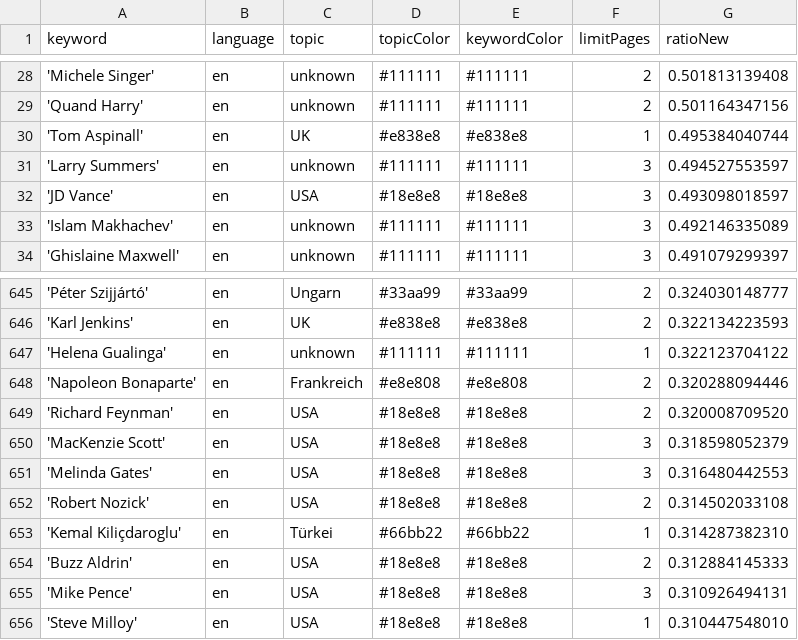
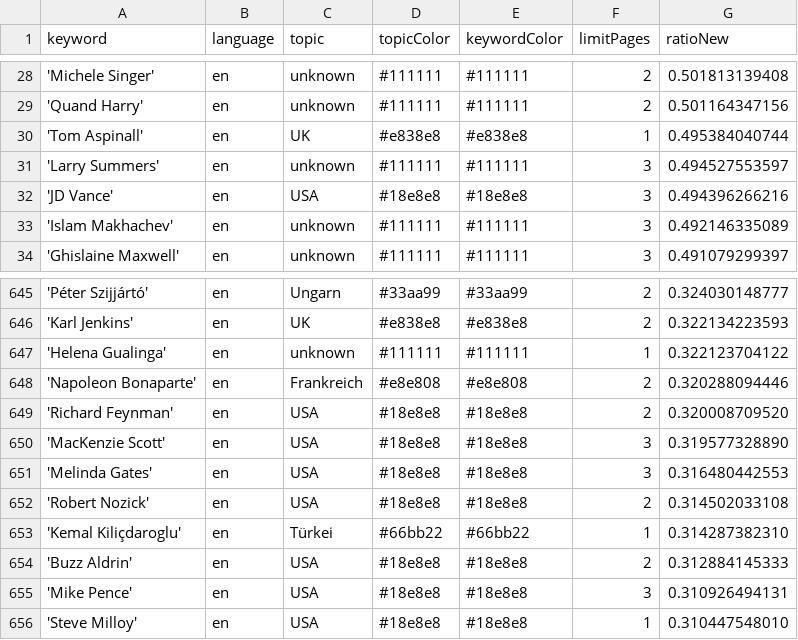
Before and after one commit to JoPhi24-news/peopleWhisperer, a CSV file: keywords.csv, drawn as a sheet; only a part is shown, gaps mark what is left out; the diff covers the shown part only.

```diff
--- a/keywords.csv
+++ b/keywords.csv
@@ -31,3 +31,3 @@ keyword,language,topic,topicColor,keywordColor,limitPages,ratioNew
 'Larry Summers',en,unknown,#111111,#111111,3,0.494527553597
-'JD Vance',en,USA,#18e8e8,#18e8e8,3,0.493098018597
+'JD Vance',en,USA,#18e8e8,#18e8e8,3,0.494396266216
 'Islam Makhachev',en,unknown,#111111,#111111,3,0.492146335089
@@ -649,3 +649,3 @@ keyword,language,topic,topicColor,keywordColor,limitPages,ratioNew
 'Richard Feynman',en,USA,#18e8e8,#18e8e8,2,0.320008709520
-'MacKenzie Scott',en,USA,#18e8e8,#18e8e8,3,0.318598052379
+'MacKenzie Scott',en,USA,#18e8e8,#18e8e8,3,0.319577328890
 'Melinda Gates',en,USA,#18e8e8,#18e8e8,3,0.316480442553
```
Also changed, not shown: 2 added rows, 2 removed rows and 2 edited cells elsewhere in this file, csv/news_2025_12.csv, 1 other file.
